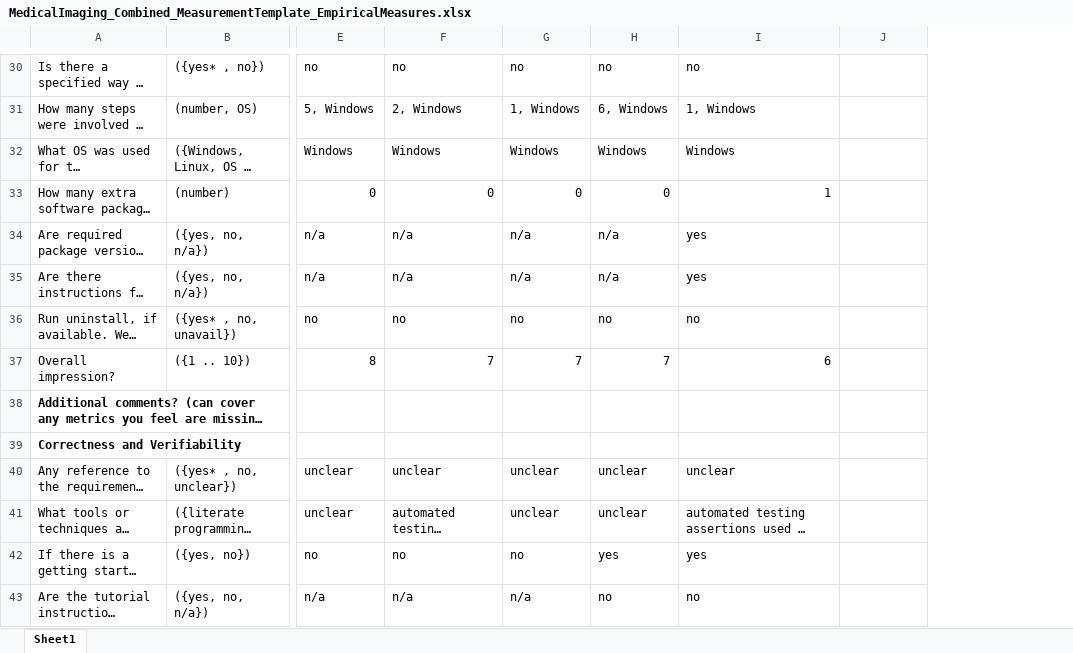
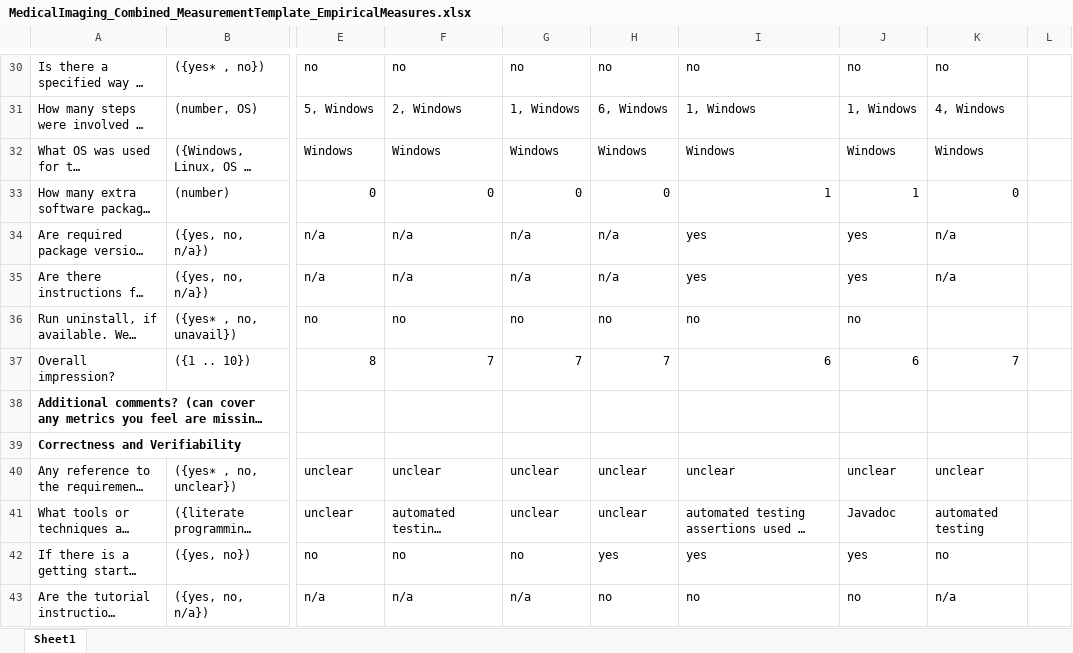
Before and after one commit to smiths/AIMSS, an Excel workbook: StateOfPractice/Ao-Notes/MedicalImaging_Combined_MeasurementTemplate_EmpiricalMeasures.xlsx, sheet Sheet1, drawn as a sheet; only a part is shown, gaps mark what is left out; long unchanged cells end in …; values as stored, in another font and other column widths than the file's, no borders; conditional formats not drawn; the diff covers the shown part only; the diff names each change by its address in the sheet, - before the commit and + after, or states it on an @@ line.

```diff
--- a/StateOfPractice/Ao-Notes/MedicalImaging_Combined_MeasurementTemplate_EmpiricalMeasures.xlsx (sheet Sheet1)
+++ b/StateOfPractice/Ao-Notes/MedicalImaging_Combined_MeasurementTemplate_EmpiricalMeasures.xlsx (sheet Sheet1)
+column K, rows 30-43: no | 4, Windows | Windows | 0 | n/a | n/a |  | 7 |  |  | unclear | automated testing | no | n/a
+column L, empty
-J30: (empty)
+J30: no
-J31: (empty)
+J31: 1, Windows
-J32: (empty)
+J32: Windows
-J33: (empty)
+J33: 1
-J34:J35: (empty)
+J34:J35: yes
-J36: (empty)
+J36: no
-J37: (empty)
+J37: 6
-J40: (empty)
+J40: unclear
-J41: (empty)
+J41: Javadoc
-J42: (empty)
+J42: yes
-J43: (empty)
+J43: no
```
Also changed, not shown: 69 edited cells elsewhere in this sheet.
